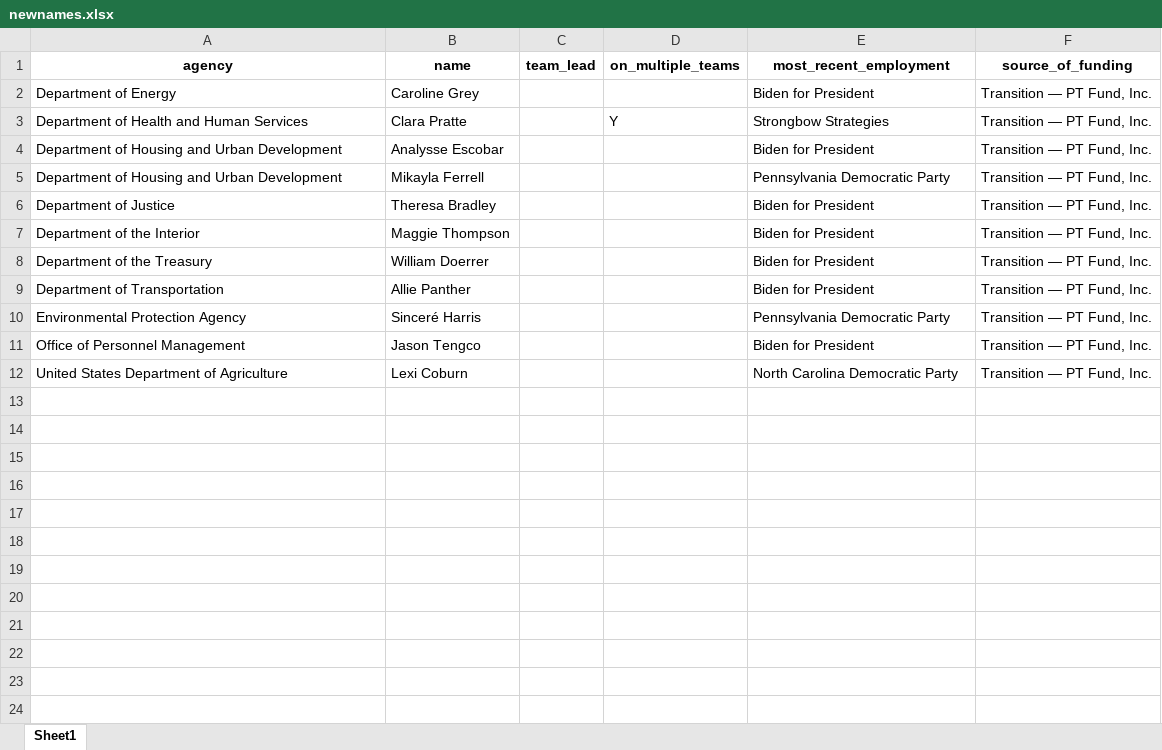
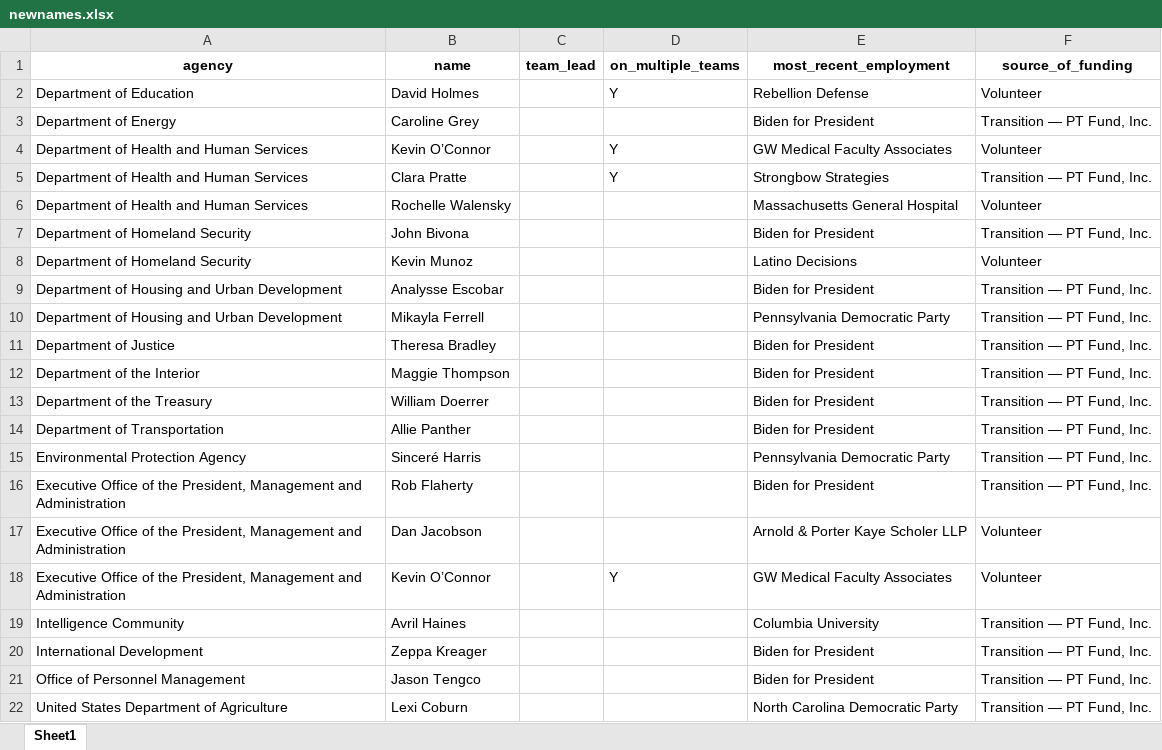
Before and after one commit to amkessler/biden_transition_teams, an Excel workbook: output/newnames.xlsx, sheet Sheet1, drawn as a sheet; values as stored, in another font and other column widths than the file's, no borders; the diff names each change by its address in the sheet, - before the commit and + after, or states it on an @@ line.

```diff
--- a/output/newnames.xlsx (sheet Sheet1)
+++ b/output/newnames.xlsx (sheet Sheet1)
+row 2: Department of Education | David Holmes |  | Y | Rebellion Defense | Volunteer
+row 4: Department of Health and Human Services | Kevin O’Connor |  | Y | GW Medical Faculty Associates | Volunteer
+row 6: Department of Health and Human Services | Rochelle Walensky |  |  | Massachusetts General Hospital | Volunteer
+row 7: Department of Homeland Security | John Bivona |  |  | Biden for President | Transition — PT Fund, Inc.
+row 8: Department of Homeland Security | Kevin Munoz |  |  | Latino Decisions | Volunteer
+row 16: Executive Office of the President, Management and Administration | Rob Flaherty |  |  | Biden for President | Transition — PT Fund, Inc.
+row 17: Executive Office of the President, Management and Administration | Dan Jacobson |  |  | Arnold & Porter Kaye Scholer LLP | Volunteer
+row 18: Executive Office of the President, Management and Administration | Kevin O’Connor |  | Y | GW Medical Faculty Associates | Volunteer
+row 19: Intelligence Community | Avril Haines |  |  | Columbia University | Transition — PT Fund, Inc.
+row 20: International Development | Zeppa Kreager |  |  | Biden for President | Transition — PT Fund, Inc.
```
Also changed, not shown: output/agencycount_compare.xlsx, output/agencyreviewteams.xlsx, 16 other files.
